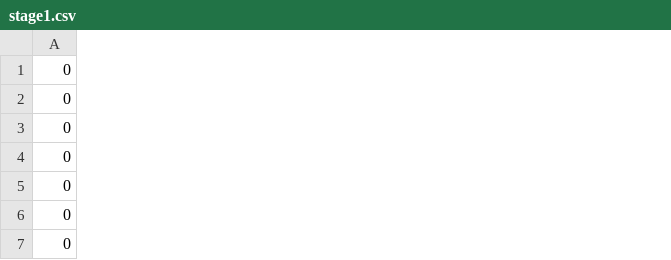
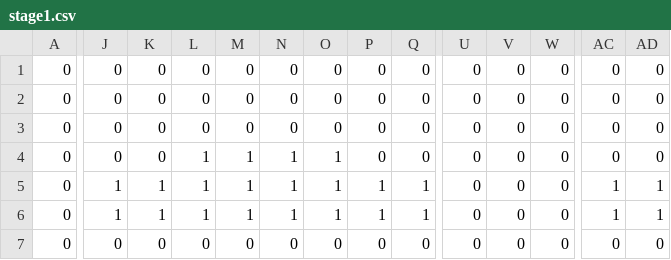
Before and after one commit to yama11111/YEngine, a CSV file: Resources/MapData/stage1.csv, drawn as a sheet; only a part is shown, gaps mark what is left out; the diff covers the shown part only; the diff names each change by its address in the sheet, - before the commit and + after, or states it on an @@ line.

```diff
--- a/Resources/MapData/stage1.csv
+++ b/Resources/MapData/stage1.csv
+column J, rows 1-7: 0 | 0 | 0 | 0 | 1 | 1 | 0
+column K, rows 1-7: 0 | 0 | 0 | 0 | 1 | 1 | 0
+column L, rows 1-7: 0 | 0 | 0 | 1 | 1 | 1 | 0
+column M, rows 1-7: 0 | 0 | 0 | 1 | 1 | 1 | 0
+column N, rows 1-7: 0 | 0 | 0 | 1 | 1 | 1 | 0
+column O, rows 1-7: 0 | 0 | 0 | 1 | 1 | 1 | 0
+column P, rows 1-7: 0 | 0 | 0 | 0 | 1 | 1 | 0
+column Q, rows 1-7: 0 | 0 | 0 | 0 | 1 | 1 | 0
+column U, rows 1-7: all 0
+column V, rows 1-7: all 0
+column W, rows 1-7: all 0
+column AC, rows 1-7: 0 | 0 | 0 | 0 | 1 | 1 | 0
+column AD, rows 1-7: 0 | 0 | 0 | 0 | 1 | 1 | 0
```
Also changed, not shown: 5 added columns and 3 edited cells elsewhere in this file, 20 other files.
